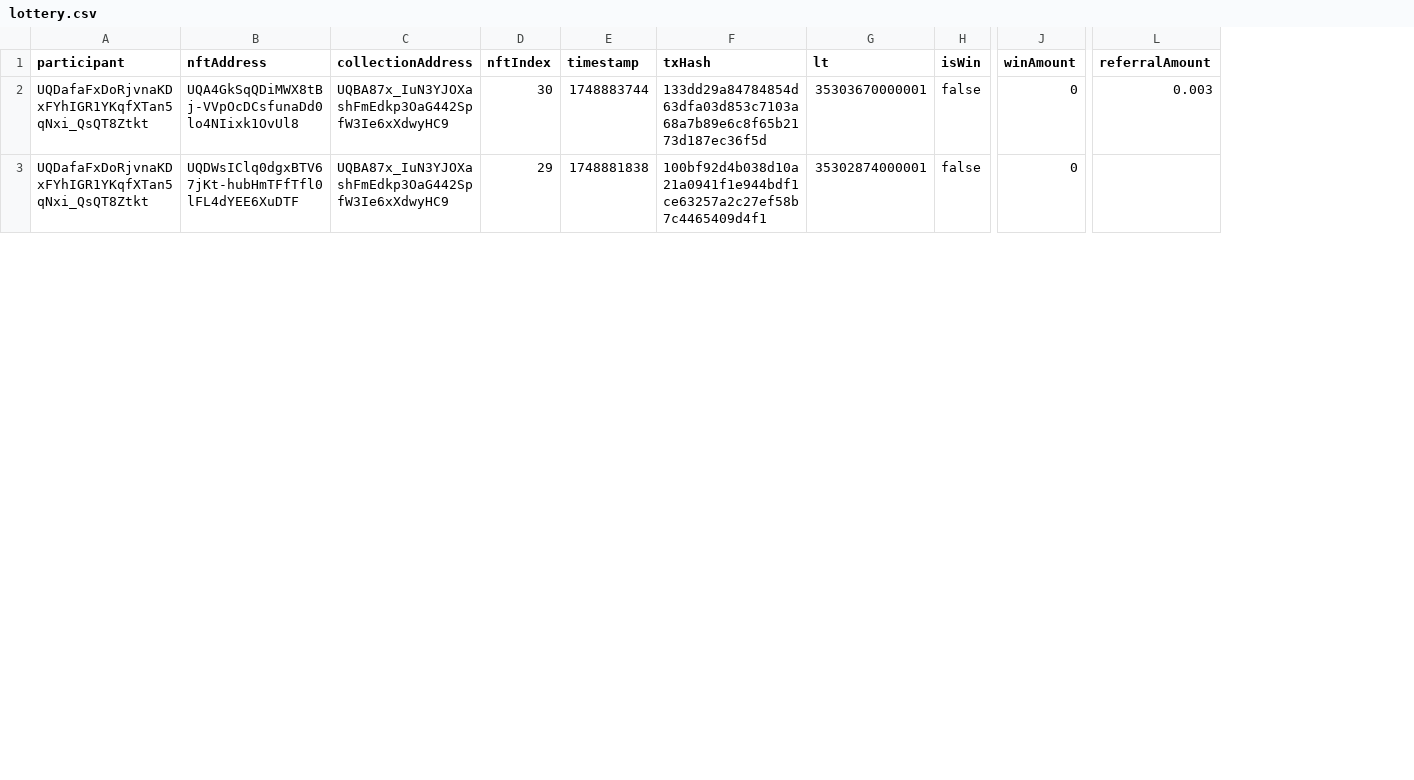
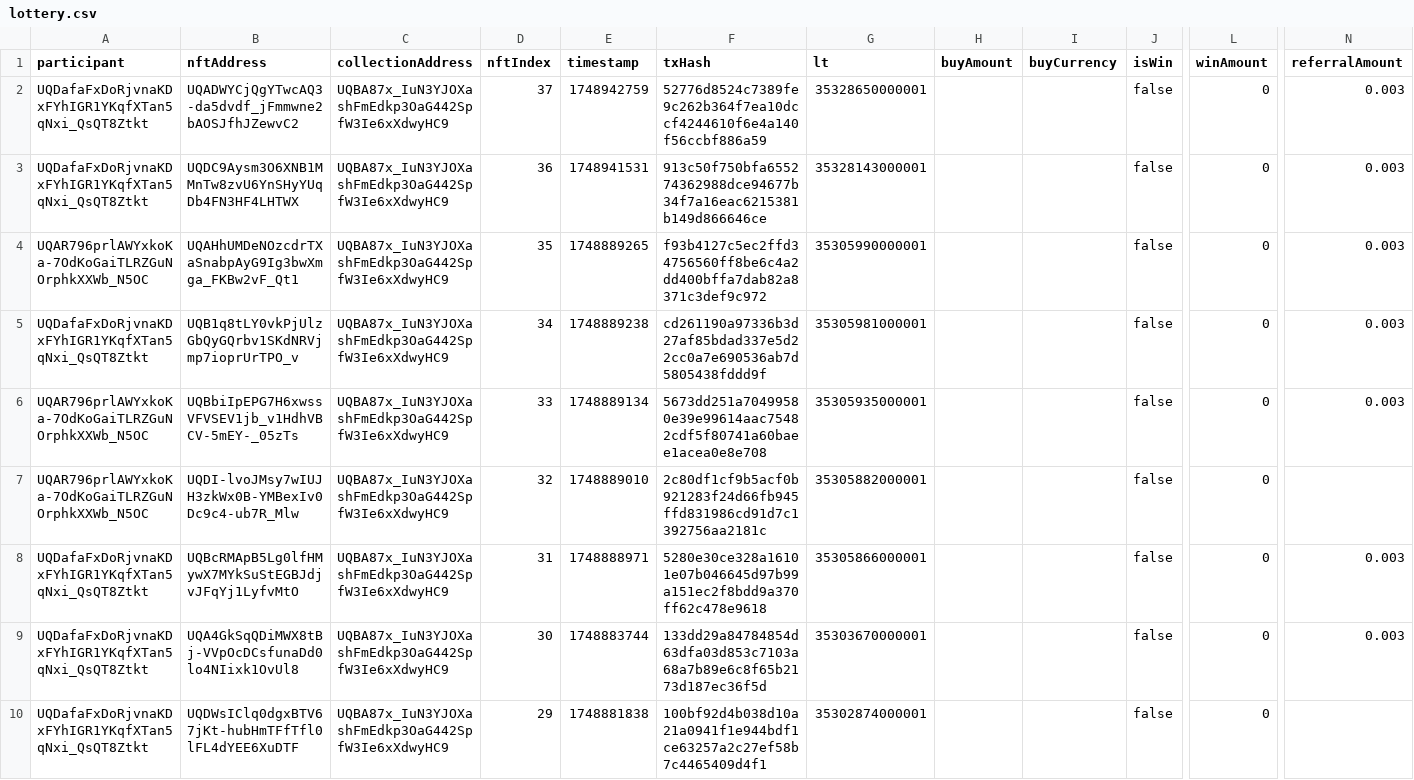
Before and after one commit to vdumbrav/TON-Lottery-Parser, a CSV file: data/lottery.csv, drawn as a sheet; only a part is shown, gaps mark what is left out; rows hold the shown columns only; the diff names each change by its address in the sheet, - before the commit and + after, or states it on an @@ line.

Commit message:
feat(data): Updated lottery records with buy amount and currency
Added buy amount and currency fields to the lottery records for improved data tracking and analysis.

```diff
--- a/data/lottery.csv
+++ b/data/lottery.csv
+column H (buyAmount), empty
+column I (buyCurrency), empty
+row 2: UQDafaFxDoRjvnaKDxFYhIGR1YKqfXTan5qNxi_QsQT8Ztkt | UQADWYCjQgYTwcAQ3-da5dvdf_jFmmwne2bAOSJfhJZewvC2 | UQBA87x_IuN3YJOXashFmEdkp3OaG442SpfW3Ie6xXdwyHC9 | 37 | 1748942759 | 52776d8524c7389fe9c262b364f7ea10dccf4244610f6e4a140f56ccbf886a59 | 35328650000001 |  |  | false | 0 | 0.003
+row 3: UQDafaFxDoRjvnaKDxFYhIGR1YKqfXTan5qNxi_QsQT8Ztkt | UQDC9Aysm3O6XNB1MMnTw8zvU6YnSHyYUqDb4FN3HF4LHTWX | UQBA87x_IuN3YJOXashFmEdkp3OaG442SpfW3Ie6xXdwyHC9 | 36 | 1748941531 | 913c50f750bfa655274362988dce94677b34f7a16eac6215381b149d866646ce | 35328143000001 |  |  | false | 0 | 0.003
+row 4: UQAR796prlAWYxkoKa-7OdKoGaiTLRZGuNOrphkXXWb_N5OC | UQAHhUMDeNOzcdrTXaSnabpAyG9Ig3bwXmga_FKBw2vF_Qt1 | UQBA87x_IuN3YJOXashFmEdkp3OaG442SpfW3Ie6xXdwyHC9 | 35 | 1748889265 | f93b4127c5ec2ffd34756560ff8be6c4a2dd400bffa7dab82a8371c3def9c972 | 35305990000001 |  |  | false | 0 | 0.003
+row 5: UQDafaFxDoRjvnaKDxFYhIGR1YKqfXTan5qNxi_QsQT8Ztkt | UQB1q8tLY0vkPjUlzGbQyGQrbv1SKdNRVjmp7ioprUrTPO_v | UQBA87x_IuN3YJOXashFmEdkp3OaG442SpfW3Ie6xXdwyHC9 | 34 | 1748889238 | cd261190a97336b3d27af85bdad337e5d22cc0a7e690536ab7d5805438fddd9f | 35305981000001 |  |  | false | 0 | 0.003
+row 6: UQAR796prlAWYxkoKa-7OdKoGaiTLRZGuNOrphkXXWb_N5OC | UQBbiIpEPG7H6xwssVFVSEV1jb_v1HdhVBCV-5mEY-_05zTs | UQBA87x_IuN3YJOXashFmEdkp3OaG442SpfW3Ie6xXdwyHC9 | 33 | 1748889134 | 5673dd251a70499580e39e99614aac75482cdf5f80741a60baee1acea0e8e708 | 35305935000001 |  |  | false | 0 | 0.003
+row 7: UQAR796prlAWYxkoKa-7OdKoGaiTLRZGuNOrphkXXWb_N5OC | UQDI-lvoJMsy7wIUJH3zkWx0B-YMBexIv0Dc9c4-ub7R_Mlw | UQBA87x_IuN3YJOXashFmEdkp3OaG442SpfW3Ie6xXdwyHC9 | 32 | 1748889010 | 2c80df1cf9b5acf0b921283f24d66fb945ffd831986cd91d7c1392756aa2181c | 35305882000001 |  |  | false | 0
+row 8: UQDafaFxDoRjvnaKDxFYhIGR1YKqfXTan5qNxi_QsQT8Ztkt | UQBcRMApB5Lg0lfHMywX7MYkSuStEGBJdjvJFqYj1LyfvMtO | UQBA87x_IuN3YJOXashFmEdkp3OaG442SpfW3Ie6xXdwyHC9 | 31 | 1748888971 | 5280e30ce328a16101e07b046645d97b99a151ec2f8bdd9a370ff62c478e9618 | 35305866000001 |  |  | false | 0 | 0.003
```
Also changed, not shown: 1 other file.
